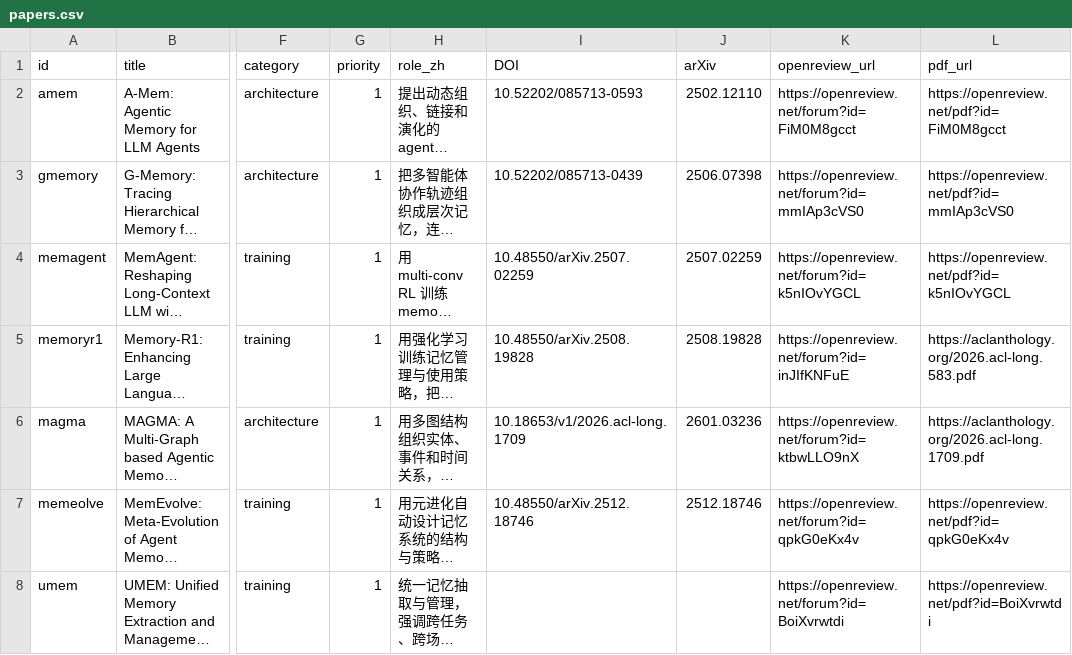
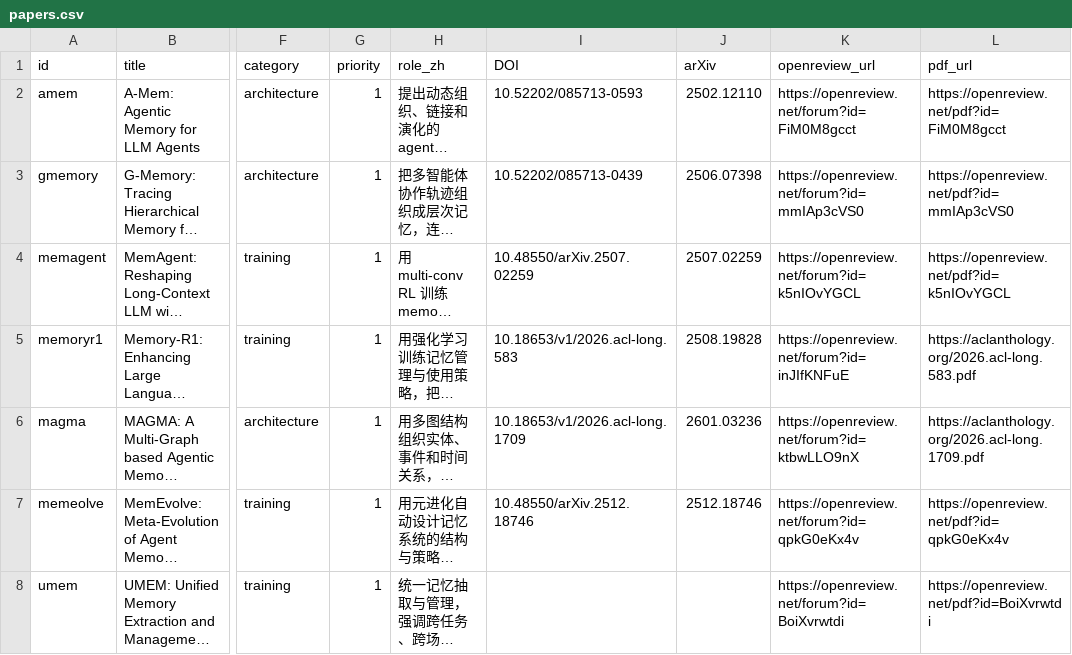
Before and after one commit to Why-unable/MEM, a CSV file: maps/agent-memory-2025/papers.csv, drawn as a sheet; only a part is shown, gaps mark what is left out; long unchanged cells end in …; the diff names each change by its address in the sheet, - before the commit and + after, or states it on an @@ line.

```diff
--- a/maps/agent-memory-2025/papers.csv
+++ b/maps/agent-memory-2025/papers.csv
-I5 (DOI): 10.48550/arXiv.2508.19828
+I5 (DOI): 10.18653/v1/2026.acl-long.583
```
Also changed, not shown: 22 other files.
